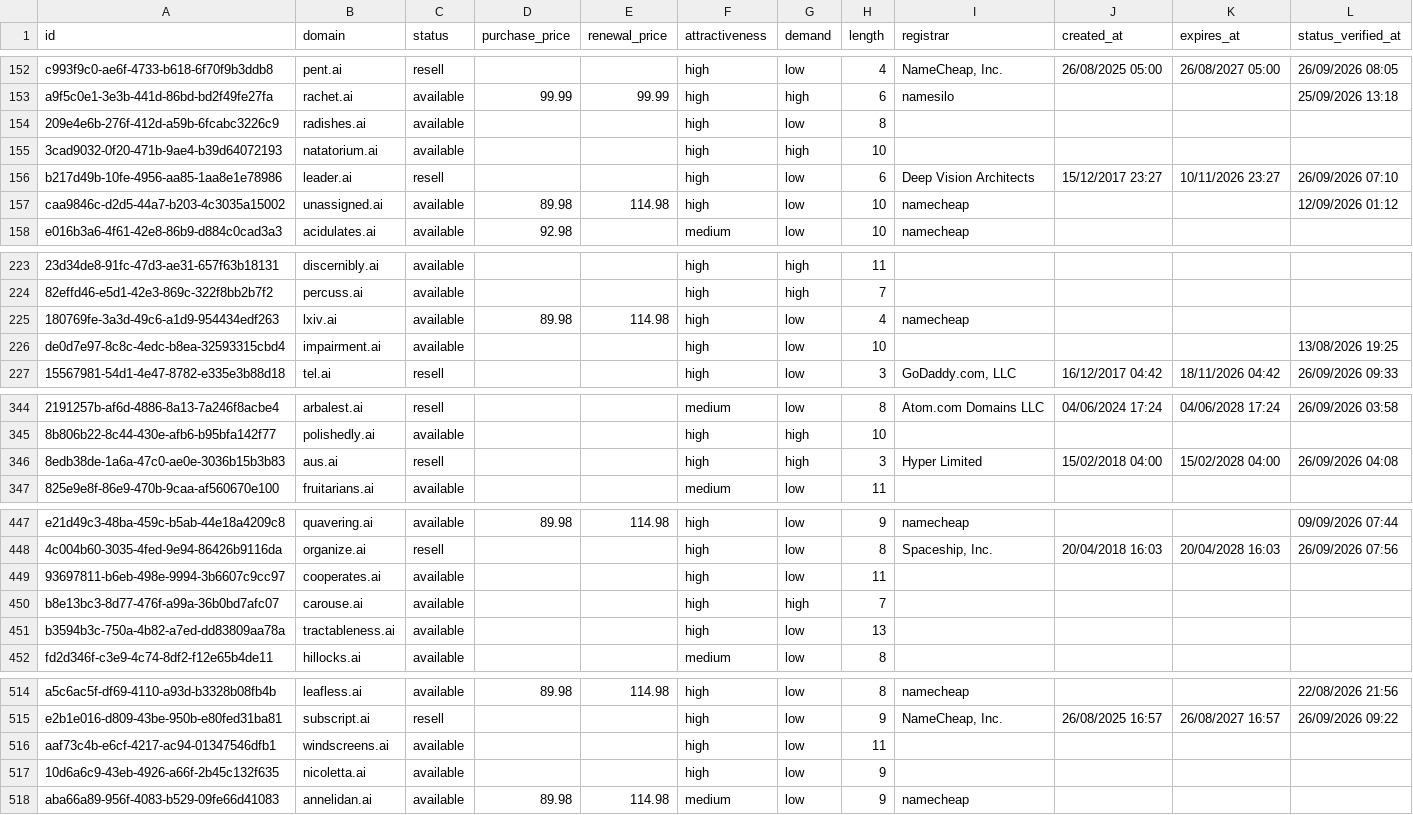
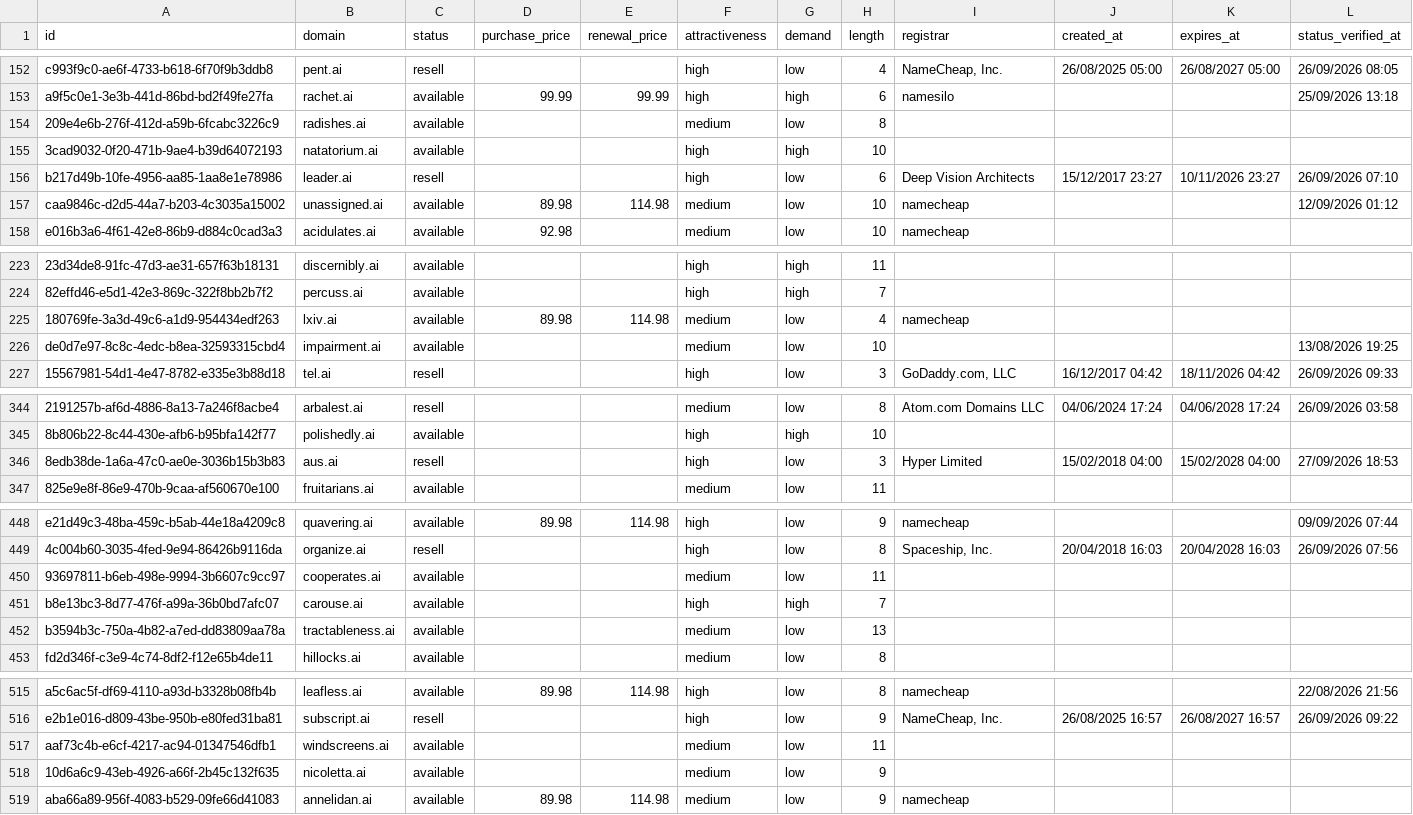
Before and after one commit to UniqueDomains/ai-oneword-domains, a CSV file: ai.csv, drawn as a sheet; only a part is shown, gaps mark what is left out; addresses are those after the commit; the diff covers the shown part only; the diff names each change by its address in the sheet, - before the commit and + after, or states it on an @@ line.

```diff
--- a/ai.csv
+++ b/ai.csv
-F154 (attractiveness): high
+F154 (attractiveness): medium
-F157 (attractiveness): high
+F157 (attractiveness): medium
-F225:F226 (attractiveness): high
+F225:F226 (attractiveness): medium
-G346 (demand): high
+G346 (demand): low
-L346 (status_verified_at): 26/09/2026 04:08
+L346 (status_verified_at): 27/09/2026 18:53
-F450 (attractiveness): high
+F450 (attractiveness): medium
-F452 (attractiveness): high
+F452 (attractiveness): medium
-F517:F518 (attractiveness): high
+F517:F518 (attractiveness): medium
```
Also changed, not shown: 2 added rows, 2 removed rows and 47 edited cells elsewhere in this file, 4 other files.
